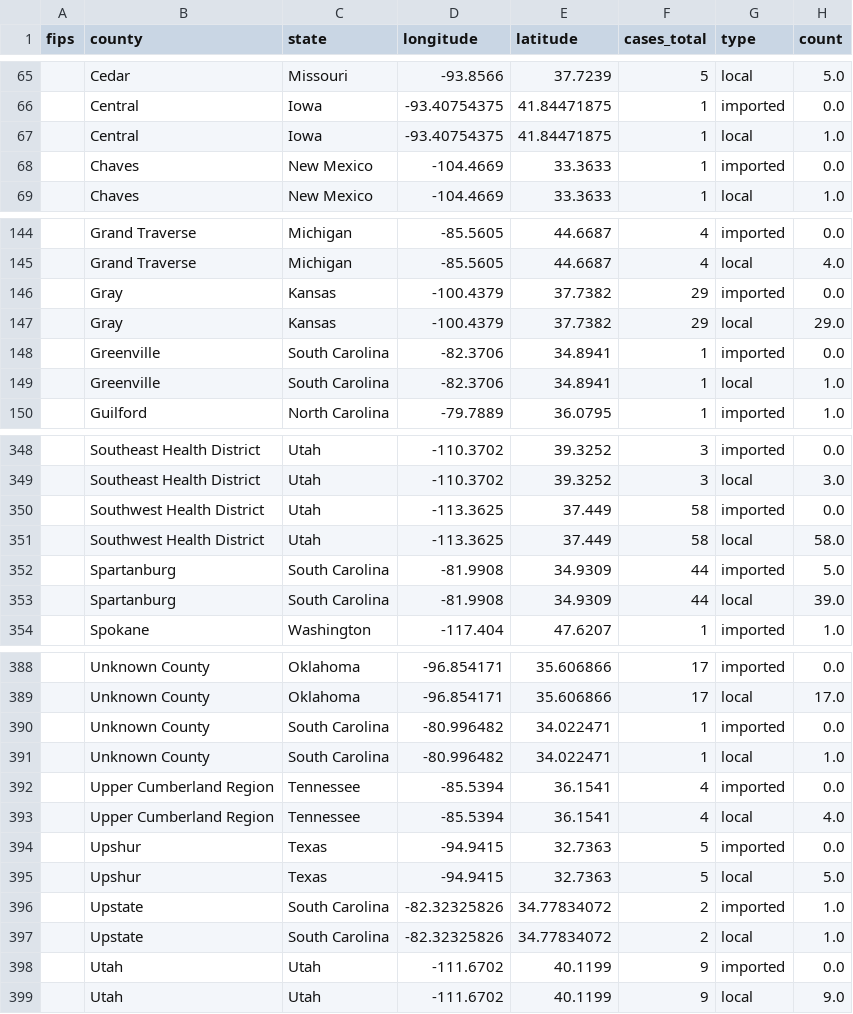
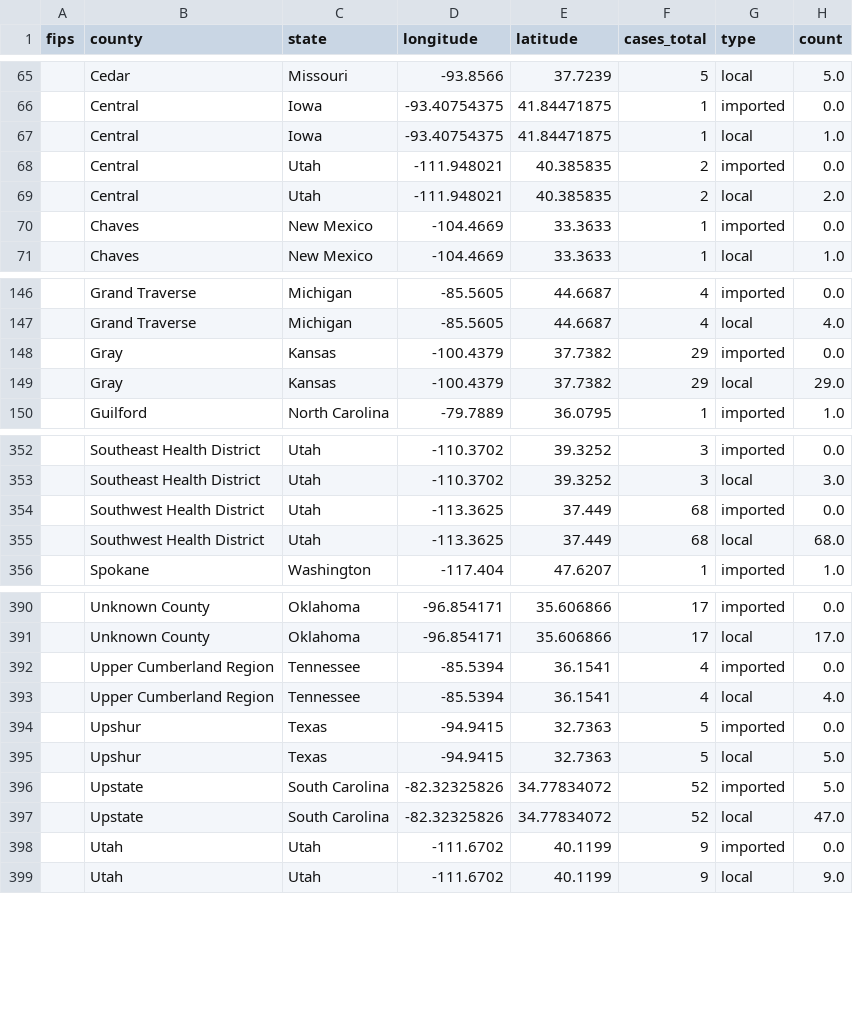
Before and after one commit to CSSEGISandData/measles_tracker_test, a CSV file: GitHub Ready Version/1map1.csv, drawn as a sheet; only a part is shown, gaps mark what is left out; the diff covers the shown part only.

```diff
--- a/GitHub Ready Version/1map1.csv
+++ b/GitHub Ready Version/1map1.csv
@@ -67,2 +67,4 @@ fips,county,state,longitude,latitude,cases_total,type,count
 ,Central,Iowa,-93.40754375,41.84471875,1,local,1.0
+,Central,Utah,-111.948021,40.385835,2,imported,0.0
+,Central,Utah,-111.948021,40.385835,2,local,2.0
 ,Chaves,New Mexico,-104.4669,33.3633,1,imported,0.0
@@ -147,4 +149,2 @@ fips,county,state,longitude,latitude,cases_total,type,count
 ,Gray,Kansas,-100.4379,37.7382,29,local,29.0
-,Greenville,South Carolina,-82.3706,34.8941,1,imported,0.0
-,Greenville,South Carolina,-82.3706,34.8941,1,local,1.0
 ,Guilford,North Carolina,-79.7889,36.0795,1,imported,1.0
@@ -349,6 +353,4 @@ fips,county,state,longitude,latitude,cases_total,type,count
 ,Southeast Health District,Utah,-110.3702,39.3252,3,local,3.0
-,Southwest Health District,Utah,-113.3625,37.449,58,imported,0.0
-,Southwest Health District,Utah,-113.3625,37.449,58,local,58.0
-,Spartanburg,South Carolina,-81.9908,34.9309,44,imported,5.0
-,Spartanburg,South Carolina,-81.9908,34.9309,44,local,39.0
+,Southwest Health District,Utah,-113.3625,37.449,68,imported,0.0
+,Southwest Health District,Utah,-113.3625,37.449,68,local,68.0
 ,Spokane,Washington,-117.404,47.6207,1,imported,1.0
@@ -389,4 +391,2 @@ fips,county,state,longitude,latitude,cases_total,type,count
 ,Unknown County,Oklahoma,-96.854171,35.606866,17,local,17.0
-,Unknown County,South Carolina,-80.996482,34.022471,1,imported,0.0
-,Unknown County,South Carolina,-80.996482,34.022471,1,local,1.0
 ,Upper Cumberland Region,Tennessee,-85.5394,36.1541,4,imported,0.0
@@ -395,4 +395,4 @@ fips,county,state,longitude,latitude,cases_total,type,count
 ,Upshur,Texas,-94.9415,32.7363,5,local,5.0
-,Upstate,South Carolina,-82.32325826,34.77834072,2,imported,1.0
-,Upstate,South Carolina,-82.32325826,34.77834072,2,local,1.0
+,Upstate,South Carolina,-82.32325826,34.77834072,52,imported,5.0
+,Upstate,South Carolina,-82.32325826,34.77834072,52,local,47.0
 ,Utah,Utah,-111.6702,40.1199,9,imported,0.0
```
Also changed, not shown: 4 added rows and 9 edited cells elsewhere in this file, GitHub Ready Version/2map2.csv, GitHub Ready Version/3table.csv, 10 other files.
